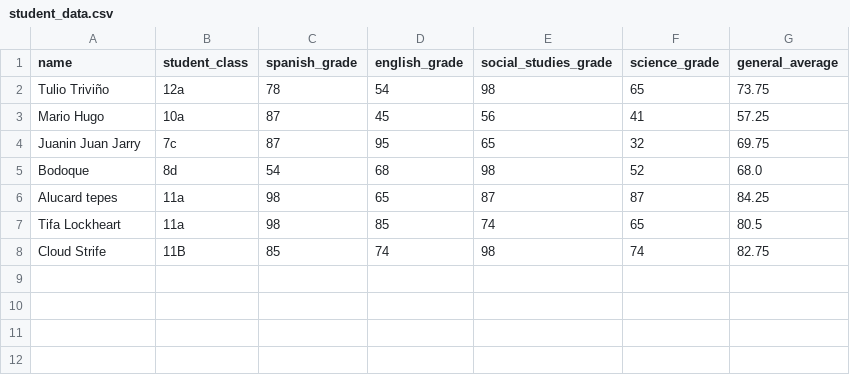
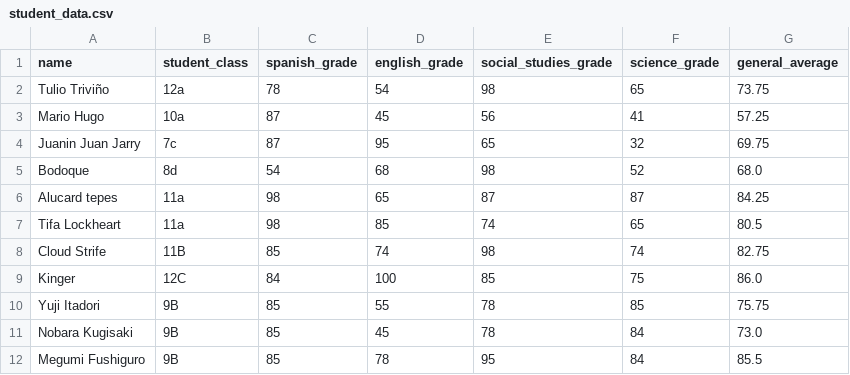
Before and after one commit to mgm404/Aprendiendo_Progra, a CSV file: Python Intermedio/ejercicios de oop/Sistema de Control de Estudiantes 2,0/student_data.csv, drawn as a sheet.

```diff
--- a/Python Intermedio/ejercicios de oop/Sistema de Control de Estudiantes 2,0/student_data.csv
+++ b/Python Intermedio/ejercicios de oop/Sistema de Control de Estudiantes 2,0/student_data.csv
@@ -8 +8,5 @@ Tifa Lockheart	11a	98	85	74	65	80.5
 Cloud Strife	11B	85	74	98	74	82.75
+Kinger	12C	84	100	85	75	86.0
+Yuji Itadori	9B	85	55	78	85	75.75
+Nobara Kugisaki	9B	85	45	78	84	73.0
+Megumi Fushiguro	9B	85	78	95	84	85.5
```
Also changed, not shown: 4 other files.
